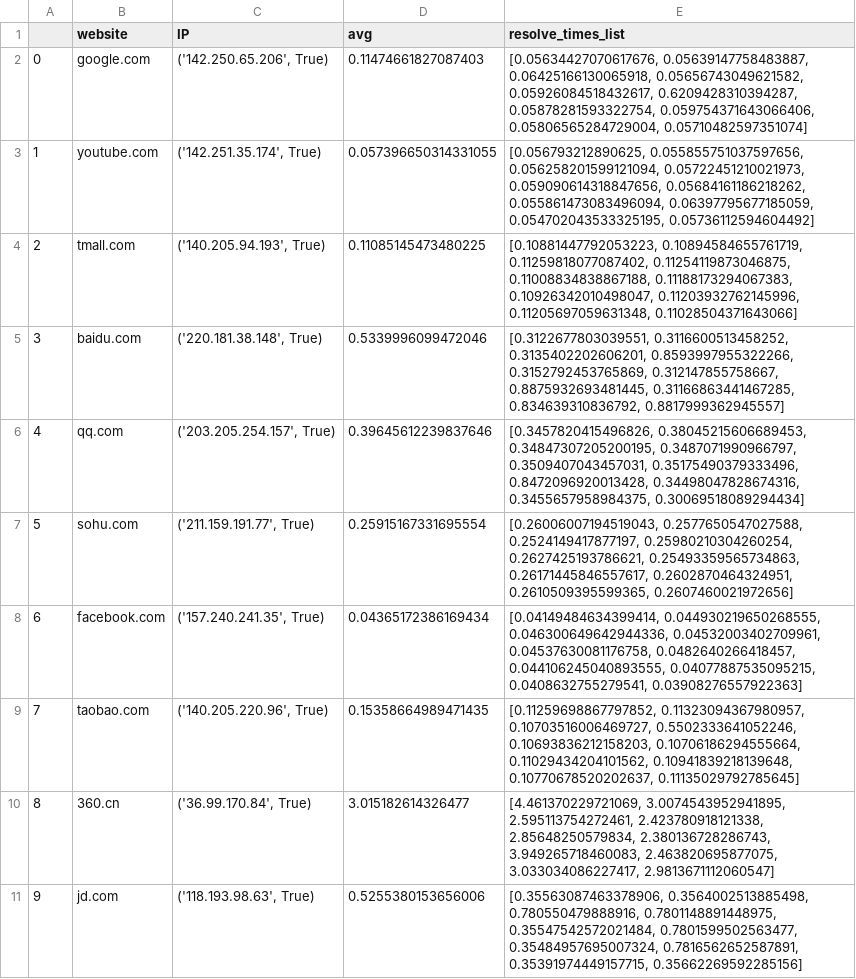
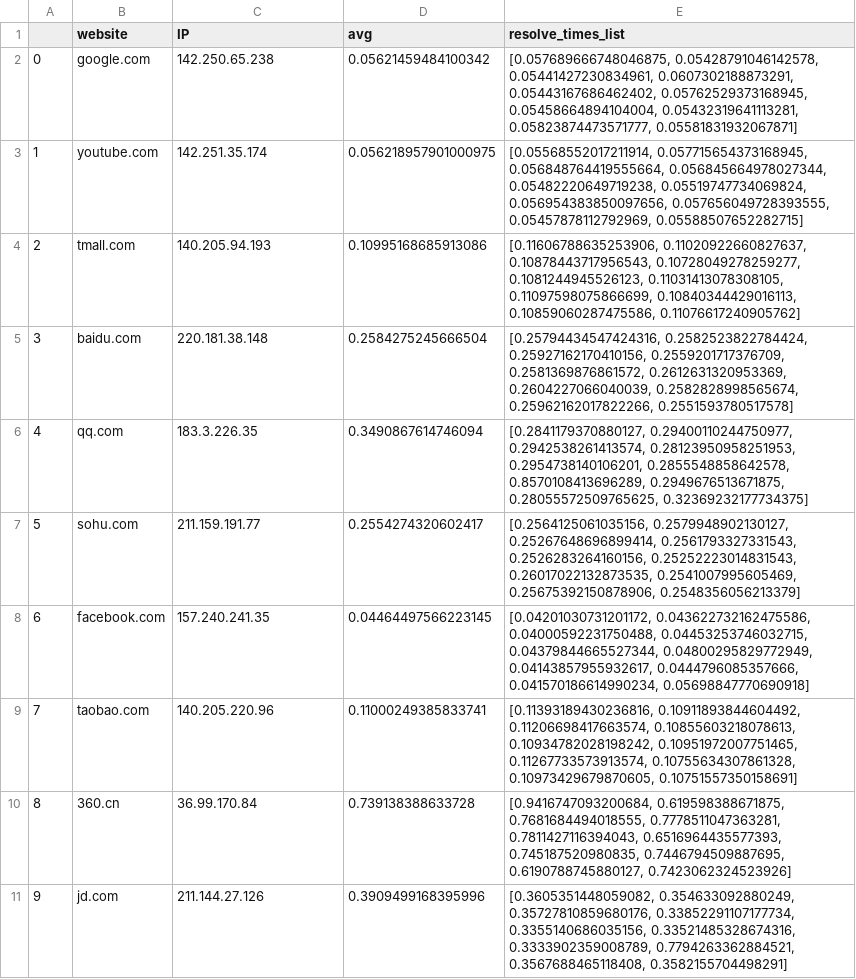
Before and after one commit to Kalpan13/DNS-Resolver, a CSV file: DNSResolver-Analysis.csv, drawn as a sheet; only a part is shown; the diff covers the shown part only.

Commit message:
CSE-534 Updated dns_resolver.

```diff
--- a/DNSResolver-Analysis.csv
+++ b/DNSResolver-Analysis.csv
@@ -1,11 +1,11 @@
 ,website,IP,avg,resolve_times_list
-0,google.com,"('142.250.65.206', True)",0.11474661827087403,"[0.05634427070617676, 0.05639147758483887, 0.06425166130065918, 0.05656743049621582, 0.05926084518432617, 0.6209428310394287, 0.05878281593322754, 0.059754371643066406, 0.05806565284729004, 0.05710482597351074]"
-1,youtube.com,"('142.251.35.174', True)",0.057396650314331055,"[0.056793212890625, 0.055855751037597656, 0.056258201599121094, 0.05722451210021973, 0.059090614318847656, 0.05684161186218262, 0.055861473083496094, 0.06397795677185059, 0.054702043533325195, 0.05736112594604492]"
-2,tmall.com,"('140.205.94.193', True)",0.11085145473480225,"[0.10881447792053223, 0.10894584655761719, 0.11259818077087402, 0.11254119873046875, 0.11008834838867188, 0.11188173294067383, 0.10926342010498047, 0.11203932762145996, 0.11205697059631348, 0.11028504371643066]"
-3,baidu.com,"('220.181.38.148', True)",0.5339996099472046,"[0.3122677803039551, 0.3116600513458252, 0.3135402202606201, 0.8593997955322266, 0.3152792453765869, 0.312147855758667, 0.8875932693481445, 0.31166863441467285, 0.834639310836792, 0.8817999362945557]"
-4,qq.com,"('203.205.254.157', True)",0.39645612239837646,"[0.3457820415496826, 0.38045215606689453, 0.34847307205200195, 0.3487071990966797, 0.3509407043457031, 0.35175490379333496, 0.8472096920013428, 0.34498047828674316, 0.3455657958984375, 0.30069518089294434]"
-5,sohu.com,"('211.159.191.77', True)",0.25915167331695554,"[0.26006007194519043, 0.2577650547027588, 0.2524149417877197, 0.25980210304260254, 0.2627425193786621, 0.25493359565734863, 0.26171445846557617, 0.2602870464324951, 0.2610509395599365, 0.2607460021972656]"
-6,facebook.com,"('157.240.241.35', True)",0.04365172386169434,"[0.04149484634399414, 0.044930219650268555, 0.046300649642944336, 0.04532003402709961, 0.04537630081176758, 0.0482640266418457, 0.044106245040893555, 0.04077887535095215, 0.0408632755279541, 0.03908276557922363]"
-7,taobao.com,"('140.205.220.96', True)",0.15358664989471435,"[0.11259698867797852, 0.11323094367980957, 0.10703516006469727, 0.5502333641052246, 0.10693836212158203, 0.10706186294555664, 0.11029434204101562, 0.10941839218139648, 0.10770678520202637, 0.11135029792785645]"
-8,360.cn,"('36.99.170.84', True)",3.015182614326477,"[4.461370229721069, 3.0074543952941895, 2.595113754272461, 2.423780918121338, 2.85648250579834, 2.380136728286743, 3.949265718460083, 2.463820695877075, 3.033034086227417, 2.9813671112060547]"
-9,jd.com,"('118.193.98.63', True)",0.5255380153656006,"[0.35563087463378906, 0.3564002513885498, 0.780550479888916, 0.7801148891448975, 0.35547542572021484, 0.7801599502563477, 0.35484957695007324, 0.7816562652587891, 0.35391974449157715, 0.35662269592285156]"
+0,google.com,142.250.65.238,0.05621459484100342,"[0.057689666748046875, 0.05428791046142578, 0.05441427230834961, 0.0607302188873291, 0.05443167686462402, 0.05762529373168945, 0.05458664894104004, 0.05432319641113281, 0.05823874473571777, 0.05581831932067871]"
+1,youtube.com,142.251.35.174,0.056218957901000975,"[0.05568552017211914, 0.057715654373168945, 0.056848764419555664, 0.056845664978027344, 0.05482220649719238, 0.05519747734069824, 0.056954383850097656, 0.057656049728393555, 0.05457878112792969, 0.05588507652282715]"
+2,tmall.com,140.205.94.193,0.10995168685913086,"[0.11606788635253906, 0.11020922660827637, 0.10878443717956543, 0.10728049278259277, 0.1081244945526123, 0.11031413078308105, 0.11097598075866699, 0.10840344429016113, 0.10859060287475586, 0.11076617240905762]"
+3,baidu.com,220.181.38.148,0.2584275245666504,"[0.25794434547424316, 0.2582523822784424, 0.25927162170410156, 0.2559201717376709, 0.2581369876861572, 0.2612631320953369, 0.2604227066040039, 0.2582828998565674, 0.25962162017822266, 0.2551593780517578]"
+4,qq.com,183.3.226.35,0.3490867614746094,"[0.2841179370880127, 0.29400110244750977, 0.2942538261413574, 0.28123950958251953, 0.2954738140106201, 0.2855548858642578, 0.8570108413696289, 0.2949676513671875, 0.28055572509765625, 0.32369232177734375]"
+5,sohu.com,211.159.191.77,0.2554274320602417,"[0.2564125061035156, 0.2579948902130127, 0.25267648696899414, 0.2561793327331543, 0.2526283264160156, 0.25252223014831543, 0.26017022132873535, 0.2541007995605469, 0.25675392150878906, 0.2548356056213379]"
+6,facebook.com,157.240.241.35,0.04464497566223145,"[0.04201030731201172, 0.043622732162475586, 0.04000592231750488, 0.04453253746032715, 0.04379844665527344, 0.04800295829772949, 0.04143857955932617, 0.0444796085357666, 0.041570186614990234, 0.05698847770690918]"
+7,taobao.com,140.205.220.96,0.11000249385833741,"[0.11393189430236816, 0.10911893844604492, 0.11206698417663574, 0.10855603218078613, 0.10934782028198242, 0.10951972007751465, 0.11267733573913574, 0.10755634307861328, 0.10973429679870605, 0.10751557350158691]"
+8,360.cn,36.99.170.84,0.739138388633728,"[0.9416747093200684, 0.619598388671875, 0.7681684494018555, 0.7778511047363281, 0.7811427116394043, 0.6516964435577393, 0.745187520980835, 0.7446794509887695, 0.6190788745880127, 0.7423062324523926]"
+9,jd.com,211.144.27.126,0.3909499168395996,"[0.3605351448059082, 0.354633092880249, 0.35727810859680176, 0.33852291107177734, 0.3355140686035156, 0.33521485328674316, 0.3333902359008789, 0.7794263362884521, 0.3567688465118408, 0.3582155704498291]"
```
Also changed, not shown: 45 edited cells elsewhere in this file, 2 other files.
